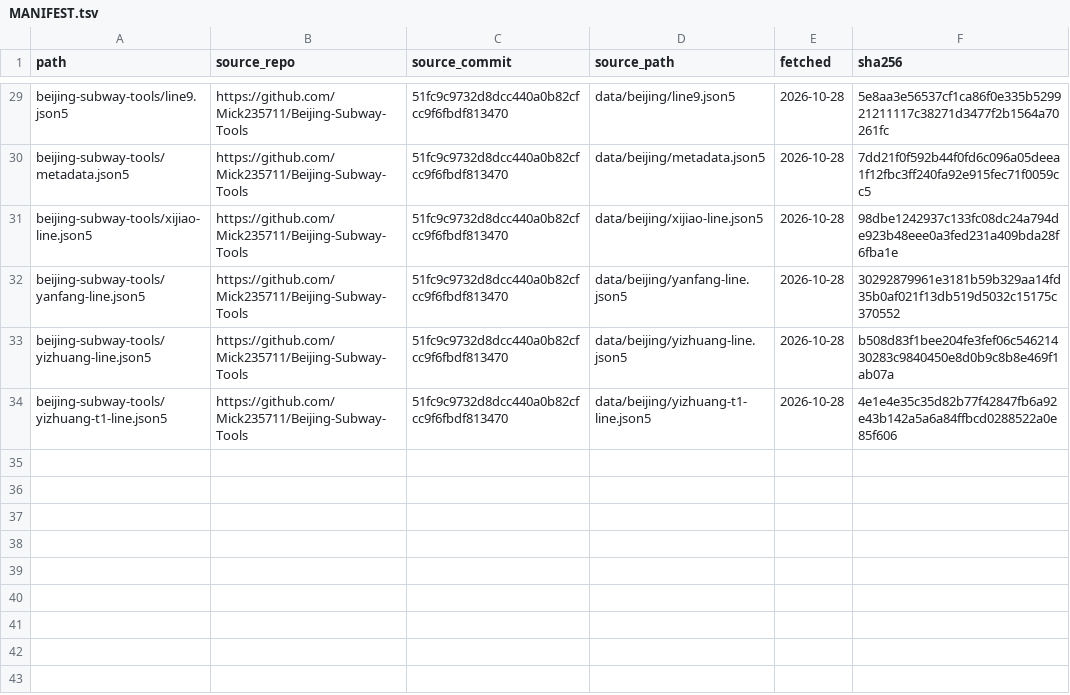
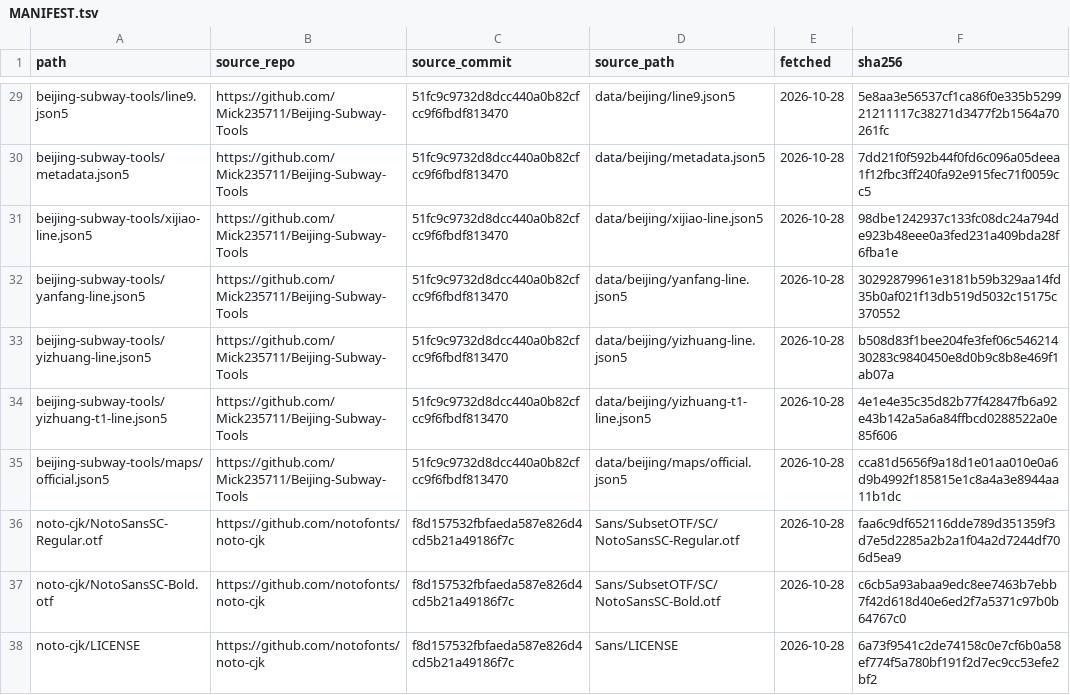
Before and after one commit to waterclassifier/subway-challenge, a TSV file: data/raw/MANIFEST.tsv, drawn as a sheet; only a part is shown, gaps mark what is left out.

```diff
--- a/data/raw/MANIFEST.tsv
+++ b/data/raw/MANIFEST.tsv
@@ -34 +34,5 @@ beijing-subway-tools/yizhuang-line.json5	https://github.com/Mick235711/Beijing-S
 beijing-subway-tools/yizhuang-t1-line.json5	https://github.com/Mick235711/Beijing-Subway-Tools	51fc9c9732d8dcc440a0b82cfcc9f6fbdf813470	data/beijing/yizhuang-t1-line.json5	2026-10-28	4e1e4e35c35d82b77f42847fb6a92e43b142a5a6a84ffbcd0288522a0e85f606
+beijing-subway-tools/maps/official.json5	https://github.com/Mick235711/Beijing-Subway-Tools	51fc9c9732d8dcc440a0b82cfcc9f6fbdf813470	data/beijing/maps/official.json5	2026-10-28	cca81d5656f9a18d1e01aa010e0a6d9b4992f185815e1c8a4a3e8944aa11b1dc
+noto-cjk/NotoSansSC-Regular.otf	https://github.com/notofonts/noto-cjk	f8d157532fbfaeda587e826d4cd5b21a49186f7c	Sans/SubsetOTF/SC/NotoSansSC-Regular.otf	2026-10-28	faa6c9df652116dde789d351359f3d7e5d2285a2b2a1f04a2d7244df706d5ea9
+noto-cjk/NotoSansSC-Bold.otf	https://github.com/notofonts/noto-cjk	f8d157532fbfaeda587e826d4cd5b21a49186f7c	Sans/SubsetOTF/SC/NotoSansSC-Bold.otf	2026-10-28	c6cb5a93abaa9edc8ee7463b7ebb7f42d618d40e6ed2f7a5371c97b0b64767c0
+noto-cjk/LICENSE	https://github.com/notofonts/noto-cjk	f8d157532fbfaeda587e826d4cd5b21a49186f7c	Sans/LICENSE	2026-10-28	6a73f9541c2de74158c0e7cf6b0a58ef774f5a780bf191f2d7ec9cc53efe2bf2
```
Also changed, not shown: 13 other files.
